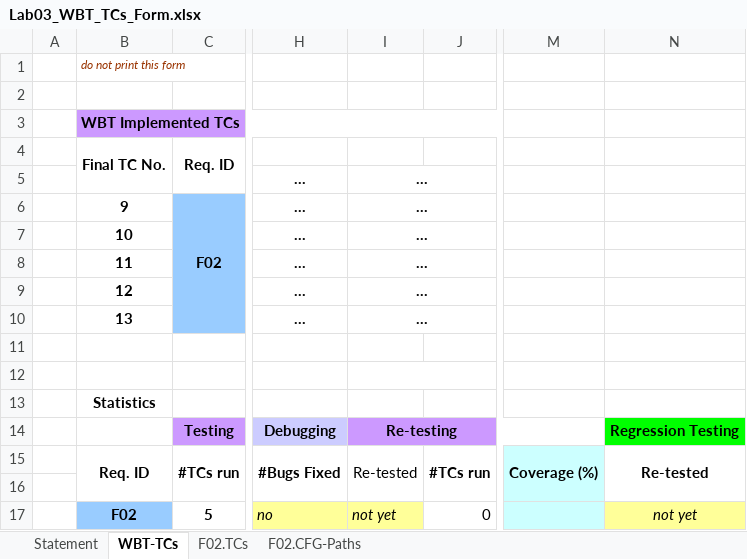
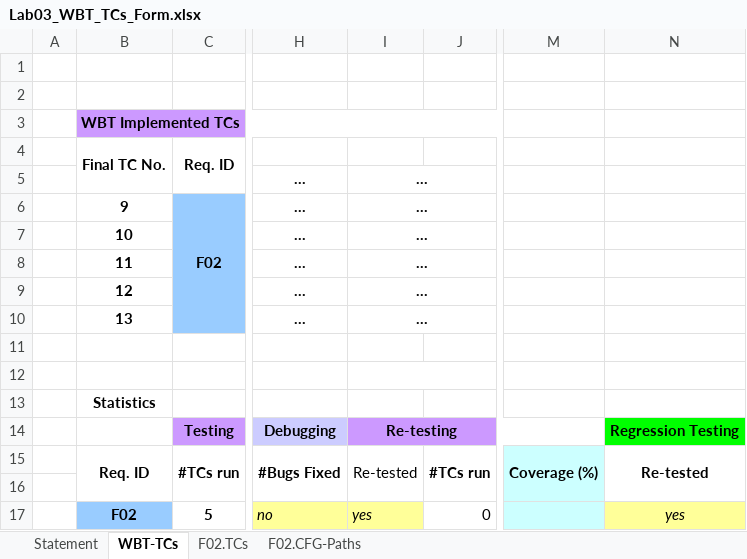
Before and after one commit to SergiuMateiRazvan/vvsstask, an Excel workbook: Tasks/Docs/Lab03/Lab03_WBT_TCs_Form.xlsx, sheet WBT-TCs, drawn as a sheet; only a part is shown, gaps mark what is left out; values as stored, in another font and other column widths than the file's, no borders; the diff names each change by its address in the sheet, - before the commit and + after, or states it on an @@ line.

```diff
--- a/Tasks/Docs/Lab03/Lab03_WBT_TCs_Form.xlsx (sheet WBT-TCs)
+++ b/Tasks/Docs/Lab03/Lab03_WBT_TCs_Form.xlsx (sheet WBT-TCs)
-B1: do not print this form
+B1: (empty)
-I17: not yet
+I17: yes
-N17: not yet
+N17: yes
```
Also changed, not shown: charts or pictures, 1 other file.
